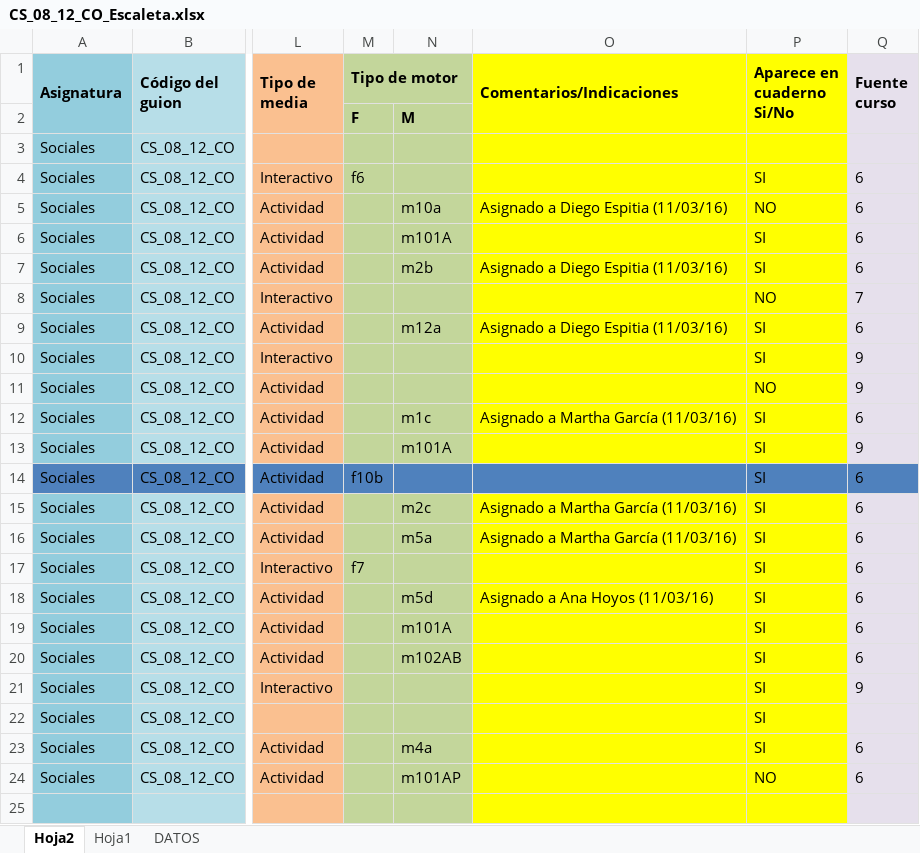
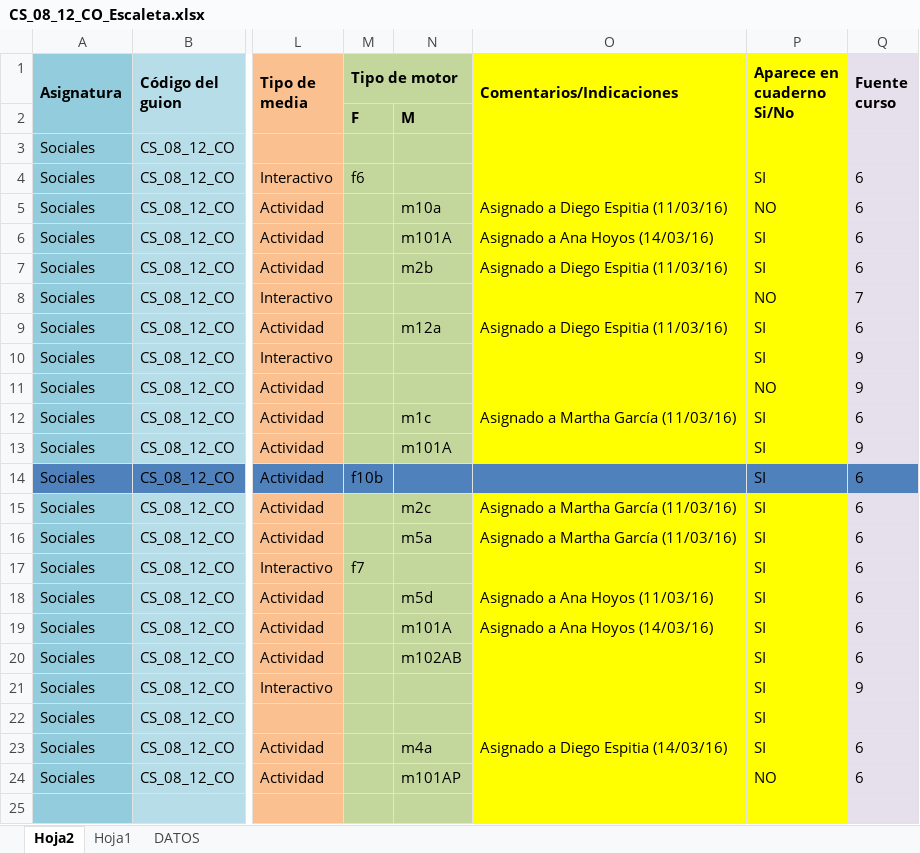
Before and after one commit to AulaPlanetaColombia/CienciasSociales, an Excel workbook: fuentes/contenidos/grado08/guion12/CS_08_12_CO_Escaleta.xlsx, sheet Hoja2, drawn as a sheet; only a part is shown, gaps mark what is left out; values as stored, in another font and other column widths than the file's, no borders; the diff names each change by its address in the sheet, - before the commit and + after, or states it on an @@ line.

Commit message:
Complementos guiones 03 y 12 de octavo CS
Ajustes a imagenes y pies en CE CS_08_03 despues de legalizacion y
nuevas asiganciones de recursos CS_08_12

```diff
--- a/fuentes/contenidos/grado08/guion12/CS_08_12_CO_Escaleta.xlsx (sheet Hoja2)
+++ b/fuentes/contenidos/grado08/guion12/CS_08_12_CO_Escaleta.xlsx (sheet Hoja2)
-O6 (Comentarios/Indicaciones): (empty)
+O6 (Comentarios/Indicaciones): Asignado a Ana Hoyos (14/03/16)
-O19 (Comentarios/Indicaciones): (empty)
+O19 (Comentarios/Indicaciones): Asignado a Ana Hoyos (14/03/16)
-O23 (Comentarios/Indicaciones): (empty)
+O23 (Comentarios/Indicaciones): Asignado a Diego Espitia (14/03/16)
```
Also changed, not shown: 1 other file.
